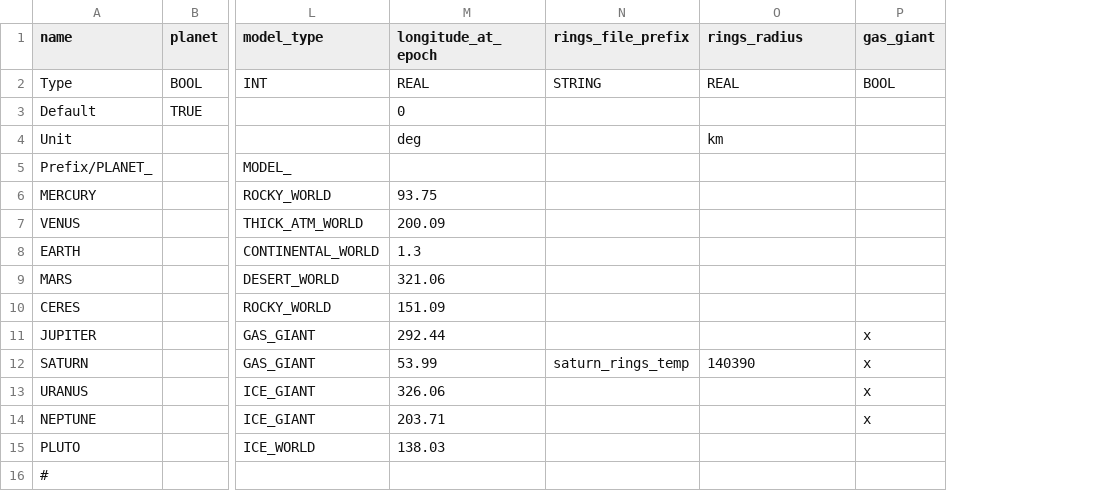
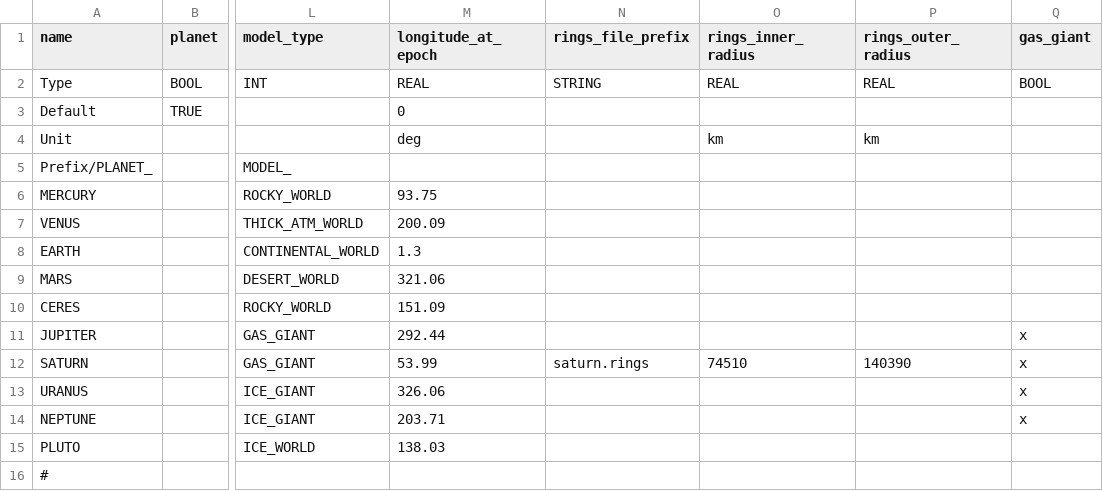
Before and after one commit to ivoyager/ivoyager, a TSV file: data/solar_system/planets.tsv, drawn as a sheet; only a part is shown, gaps mark what is left out; addresses are those after the commit; the diff names each change by its address in the sheet, - before the commit and + after, or states it on an @@ line.

Commit message:
Added rings shader

```diff
--- a/data/solar_system/planets.tsv
+++ b/data/solar_system/planets.tsv
+column O (rings_inner_radius), rows 2-12: REAL |  | km |  |  |  |  |  |  |  | 74510
-P1: rings_radius
+P1: rings_outer_radius
-N12 (rings_file_prefix): saturn_rings_temp
+N12 (rings_file_prefix): saturn.rings
```
Also changed, not shown: 7 other files.
